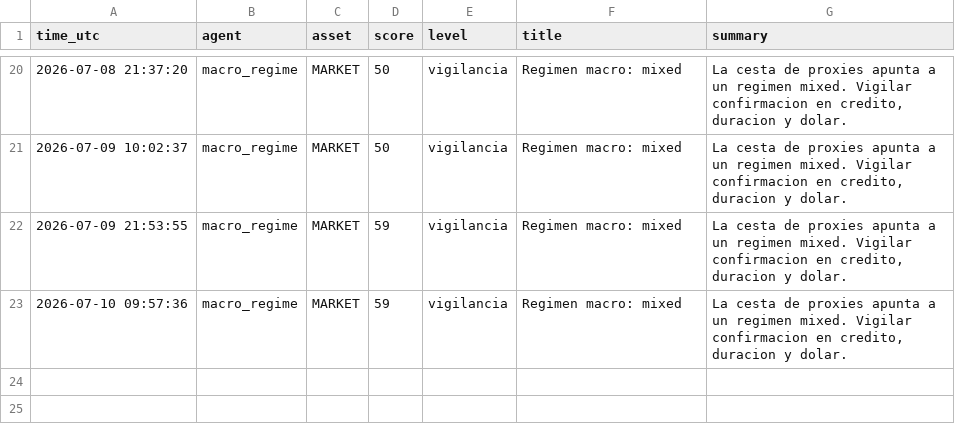
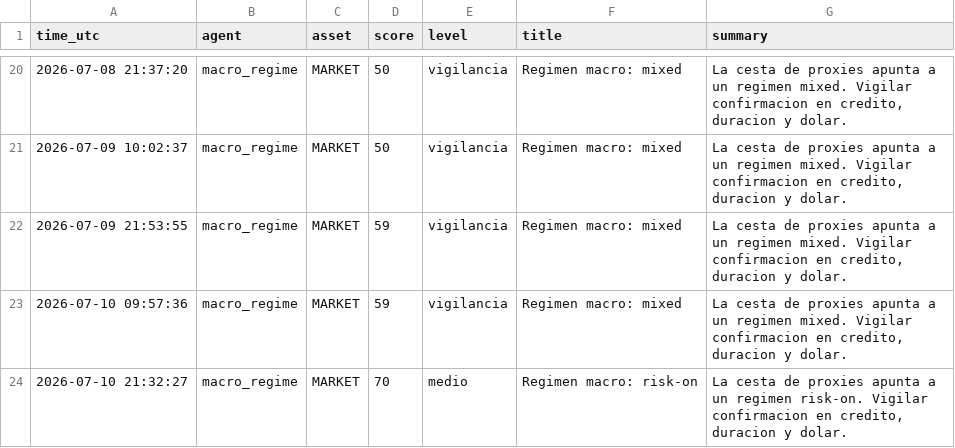
Before and after one commit to DiegoSR-git/market-signal-agent, a CSV file: macro_regime_log.csv, drawn as a sheet; only a part is shown, gaps mark what is left out.

```diff
--- a/macro_regime_log.csv
+++ b/macro_regime_log.csv
@@ -23 +23,2 @@ time_utc,agent,asset,score,level,title,summary
 2026-07-10 09:57:36,macro_regime,MARKET,59,vigilancia,Regimen macro: mixed,"La cesta de proxies apunta a un regimen mixed. Vigilar confirmacion en credito, duracion y dolar."
+2026-07-10 21:32:27,macro_regime,MARKET,70,medio,Regimen macro: risk-on,"La cesta de proxies apunta a un regimen risk-on. Vigilar confirmacion en credito, duracion y dolar."
```
Also changed, not shown: 5 other files.
